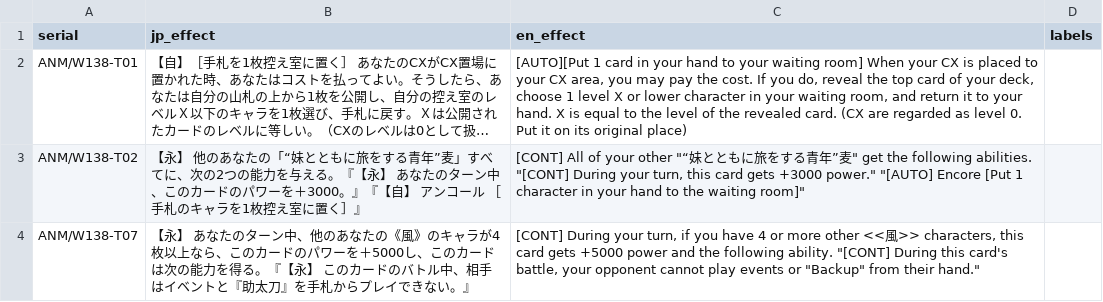
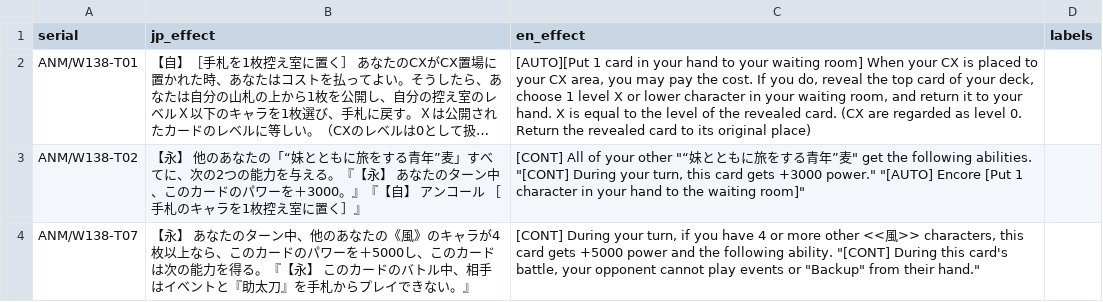
Before and after one commit to ronelm2000/wsmtools, a CSV file: Montage.Weiss.Tools.Test/Resources/effects_550.csv, drawn as a sheet; only a part is shown; long unchanged cells end in …; the diff names each change by its address in the sheet, - before the commit and + after, or states it on an @@ line.

```diff
--- a/Montage.Weiss.Tools.Test/Resources/effects_550.csv
+++ b/Montage.Weiss.Tools.Test/Resources/effects_550.csv
-C2 (en_effect): …level 0. Put it on its original…
+C2 (en_effect): …level 0. Return the revealed card to its original…
```
Also changed, not shown: 10 other files.
